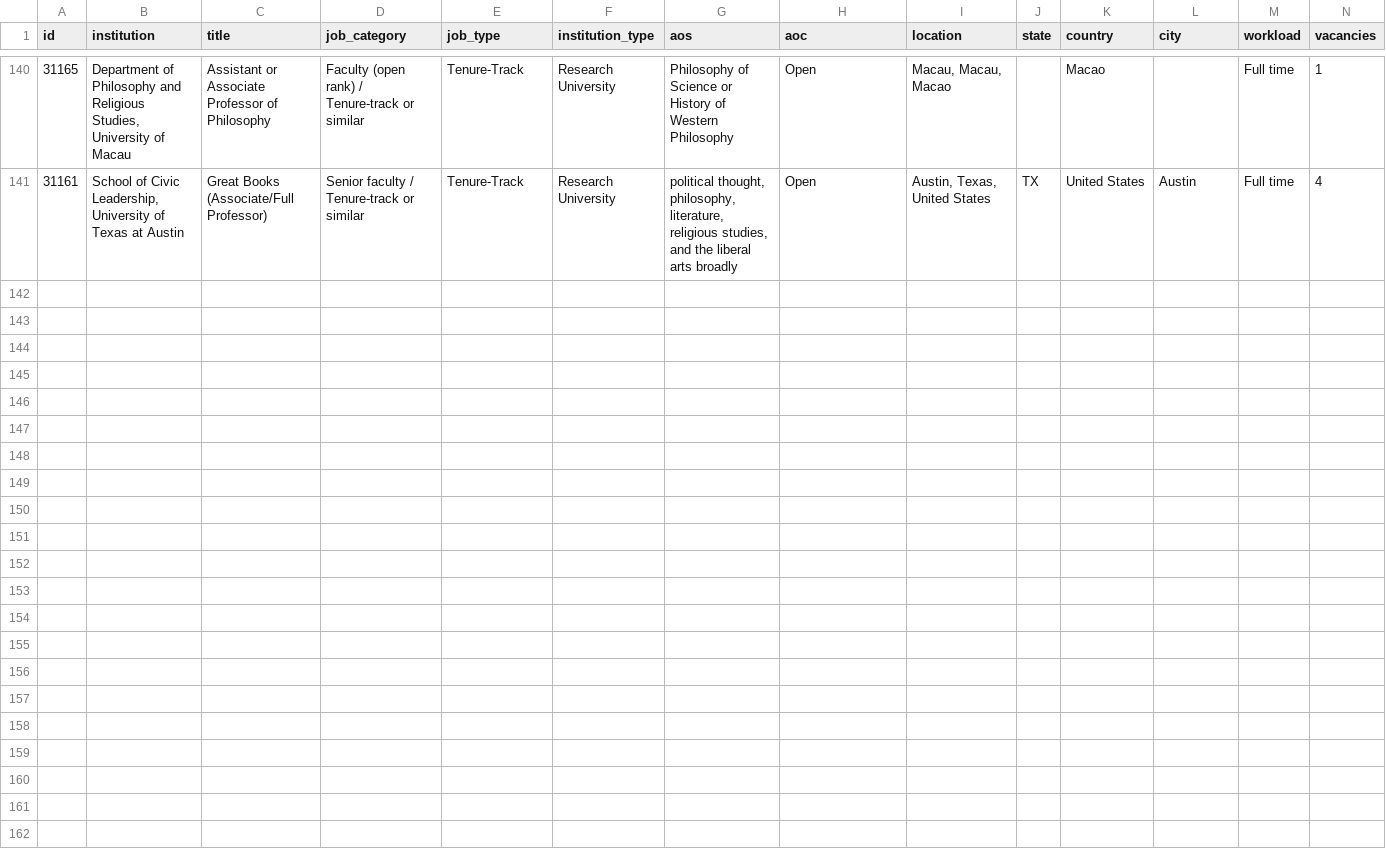
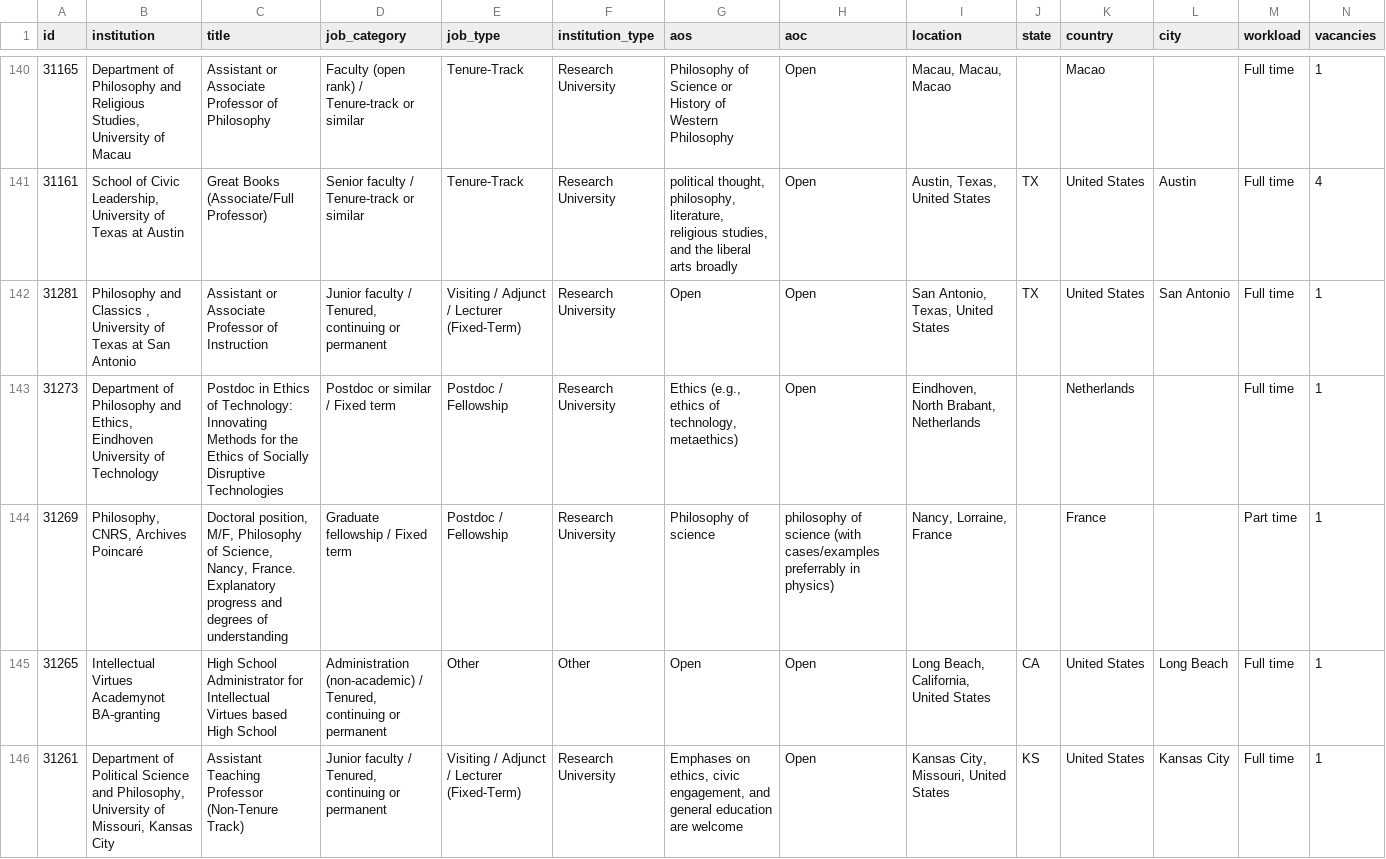
Before and after one commit to 7tzjtxxgh2-jpg/Claude-Phil-Jobs-Tracker, a CSV file: data/jobs_all.csv, drawn as a sheet; only a part is shown, gaps mark what is left out; rows hold the shown columns only; the diff covers the shown part only; the diff names each change by its address in the sheet, - before the commit and + after, or states it on an @@ line.

```diff
--- a/data/jobs_all.csv
+++ b/data/jobs_all.csv
+row 142: 31281 | Philosophy and Classics , University of Texas at San Antonio | Assistant or Associate Professor of Instruction | Junior faculty / Tenured, continuing or permanent | Visiting / Adjunct / Lecturer (Fixed-Term) | Research University | Open | Open | San Antonio, Texas, United States | TX | United States | San Antonio | Full time | 1
+row 143: 31273 | Department of Philosophy and Ethics, Eindhoven University of Technology | Postdoc in Ethics of Technology: Innovating Methods for the Ethics of Socially Disruptive Technologies | Postdoc or similar / Fixed term | Postdoc / Fellowship | Research University | Ethics (e.g., ethics of technology, metaethics) | Open | Eindhoven, North Brabant, Netherlands |  | Netherlands |  | Full time | 1
+row 144: 31269 | Philosophy, CNRS, Archives Poincaré | Doctoral position, M/F, Philosophy of Science, Nancy, France. Explanatory progress and degrees of understanding | Graduate fellowship / Fixed term | Postdoc / Fellowship | Research University | Philosophy of science | philosophy of science (with cases/examples preferrably in physics) | Nancy, Lorraine, France |  | France |  | Part time | 1
+row 145: 31265 | Intellectual Virtues Academynot BA-granting | High School Administrator for Intellectual Virtues based High School | Administration (non-academic) / Tenured, continuing or permanent | Other | Other | Open | Open | Long Beach, California, United States | CA | United States | Long Beach | Full time | 1
+row 146: 31261 | Department of Political Science and Philosophy, University of Missouri, Kansas City | Assistant Teaching Professor (Non-Tenure Track) | Junior faculty / Tenured, continuing or permanent | Visiting / Adjunct / Lecturer (Fixed-Term) | Research University | Emphases on ethics, civic engagement, and general education are welcome | Open | Kansas City, Missouri, United States | KS | United States | Kansas City | Full time | 1
```
Also changed, not shown: 5 added rows elsewhere in this file, data/trends_weekly.csv, 5 other files.
